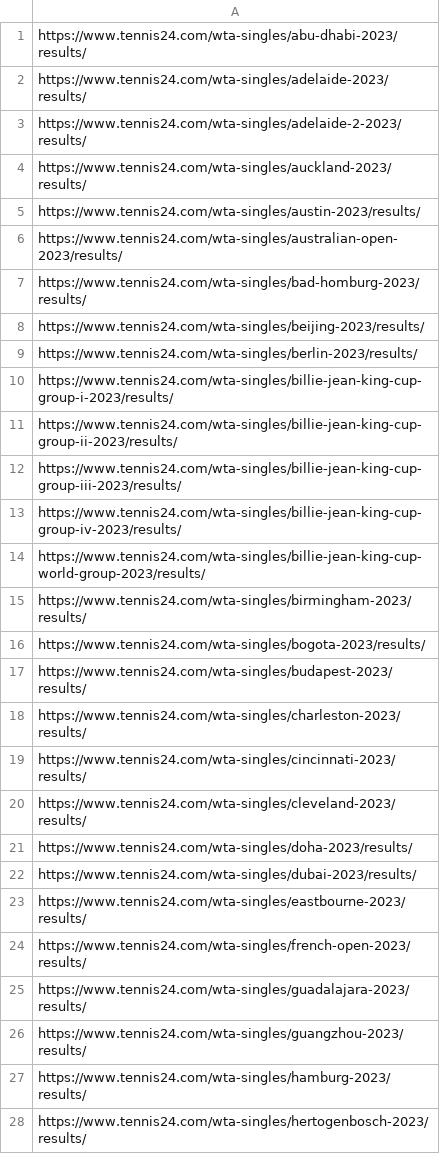
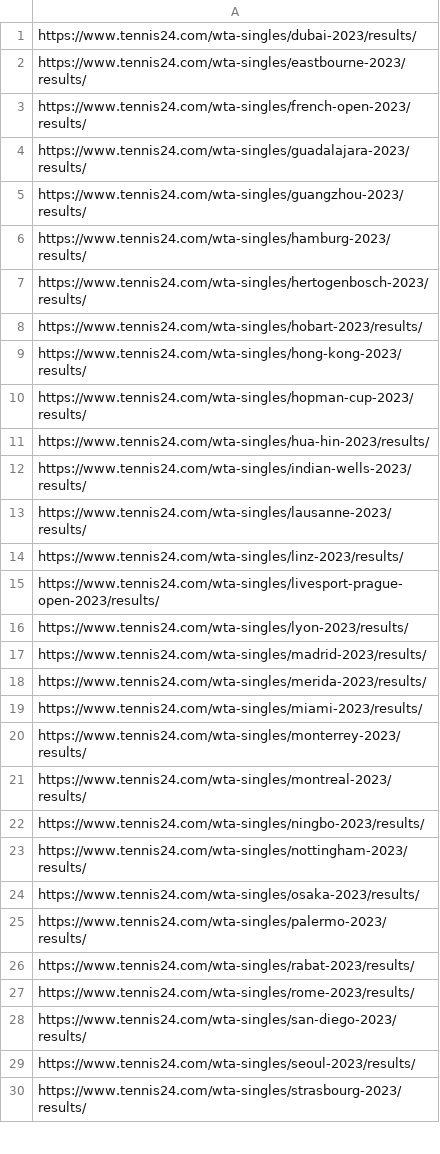
Before and after one commit to saifarnab/web_scrapingv2, a CSV file: tennis24/new_scripts/wta_tournaments_2023.csv, drawn as a sheet; only a part is shown; the shorter side is filled out with more unchanged rows.

Commit message:
tennis

```diff
--- a/tennis24/new_scripts/wta_tournaments_2023.csv
+++ b/tennis24/new_scripts/wta_tournaments_2023.csv
@@ -1,22 +1 @@
-https://www.tennis24.com/wta-singles/abu-dhabi-2023/results/
-https://www.tennis24.com/wta-singles/adelaide-2023/results/
-https://www.tennis24.com/wta-singles/adelaide-2-2023/results/
-https://www.tennis24.com/wta-singles/auckland-2023/results/
-https://www.tennis24.com/wta-singles/austin-2023/results/
-https://www.tennis24.com/wta-singles/australian-open-2023/results/
-https://www.tennis24.com/wta-singles/bad-homburg-2023/results/
-https://www.tennis24.com/wta-singles/beijing-2023/results/
-https://www.tennis24.com/wta-singles/berlin-2023/results/
-https://www.tennis24.com/wta-singles/billie-jean-king-cup-group-i-2023/results/
-https://www.tennis24.com/wta-singles/billie-jean-king-cup-group-ii-2023/results/
-https://www.tennis24.com/wta-singles/billie-jean-king-cup-group-iii-2023/results/
-https://www.tennis24.com/wta-singles/billie-jean-king-cup-group-iv-2023/results/
-https://www.tennis24.com/wta-singles/billie-jean-king-cup-world-group-2023/results/
-https://www.tennis24.com/wta-singles/birmingham-2023/results/
-https://www.tennis24.com/wta-singles/bogota-2023/results/
-https://www.tennis24.com/wta-singles/budapest-2023/results/
-https://www.tennis24.com/wta-singles/charleston-2023/results/
-https://www.tennis24.com/wta-singles/cincinnati-2023/results/
-https://www.tennis24.com/wta-singles/cleveland-2023/results/
-https://www.tennis24.com/wta-singles/doha-2023/results/
 https://www.tennis24.com/wta-singles/dubai-2023/results/
```
Also changed, not shown: 2 other files.
